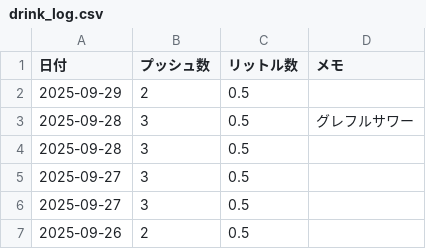
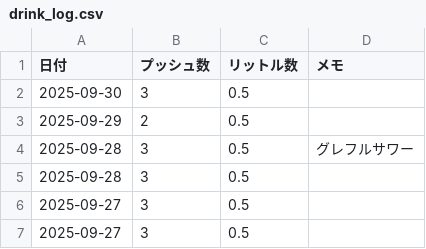
Before and after one commit to MatsumotoKentaro/sodanote, a CSV file: data/drink_log.csv, drawn as a sheet; only a part is shown; the shorter side is filled out with more unchanged rows; the diff names each change by its address in the sheet, - before the commit and + after, or states it on an @@ line.

```diff
--- a/data/drink_log.csv
+++ b/data/drink_log.csv
+row 2: 2025-09-30 | 3 | 0.5
```
